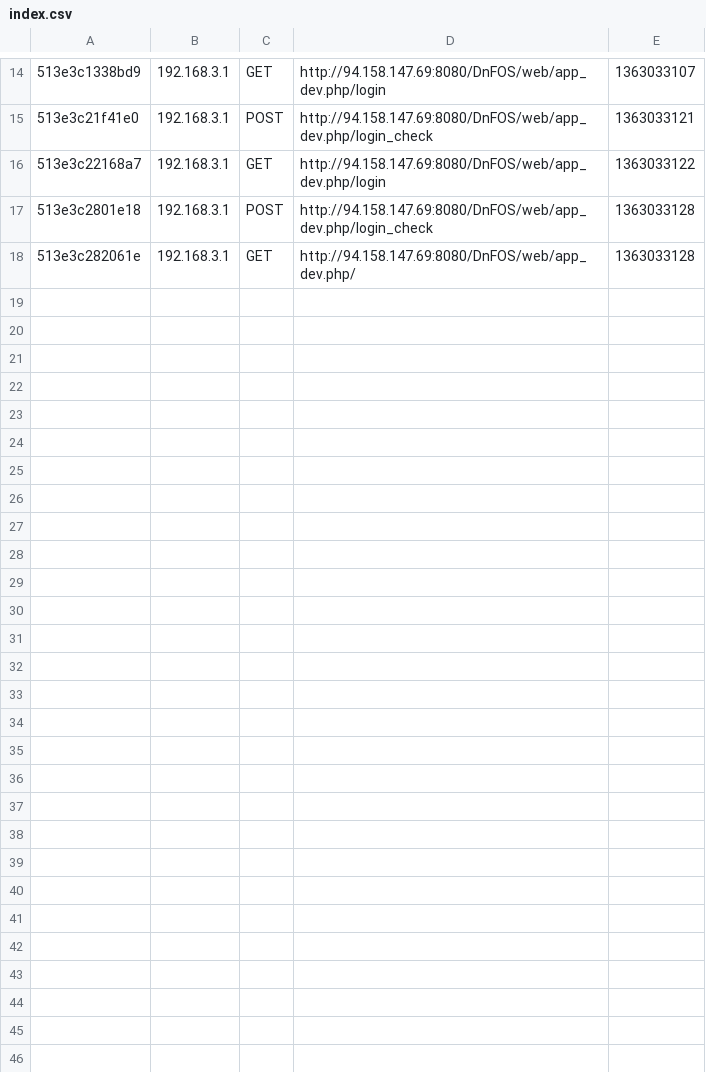
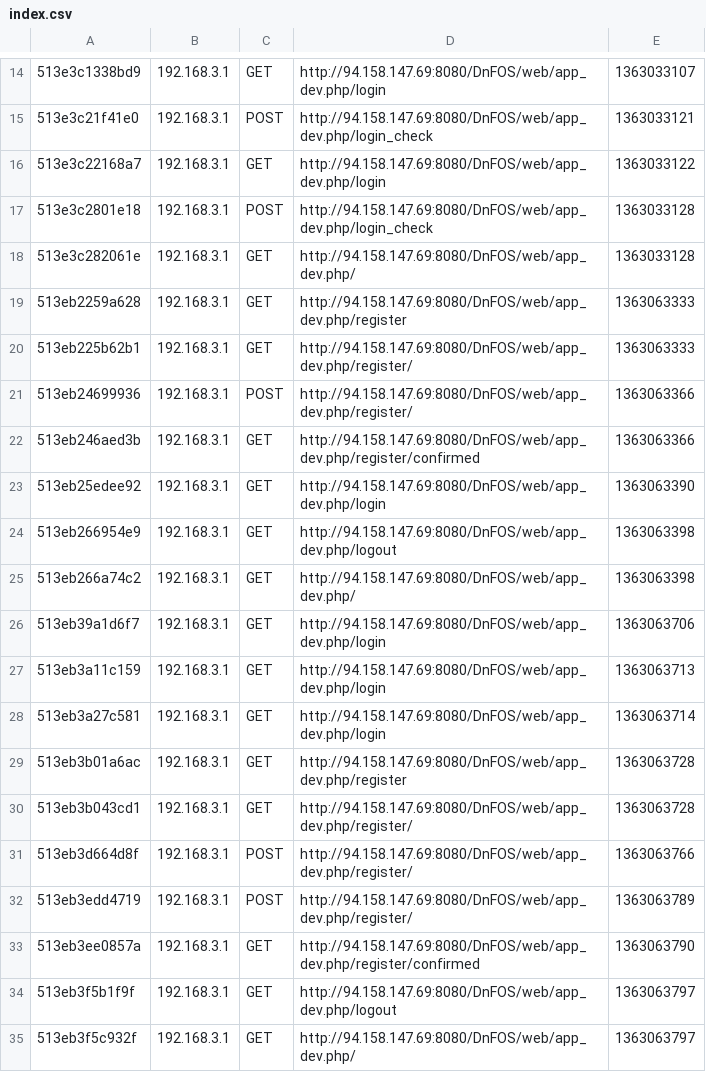
Before and after one commit to dovnmr/DnFOS, a CSV file: app/cache/dev/profiler/index.csv, drawn as a sheet; only a part is shown, gaps mark what is left out; the diff names each change by its address in the sheet, - before the commit and + after, or states it on an @@ line.

Commit message:
default translation added

```diff
--- a/app/cache/dev/profiler/index.csv
+++ b/app/cache/dev/profiler/index.csv
+row 19: 513eb2259a628 | 192.168.3.1 | GET | http://94.158.147.69:8080/DnFOS/web/app_dev.php/register | 1363063333
+row 20: 513eb225b62b1 | 192.168.3.1 | GET | http://94.158.147.69:8080/DnFOS/web/app_dev.php/register/ | 1363063333
+row 21: 513eb24699936 | 192.168.3.1 | POST | http://94.158.147.69:8080/DnFOS/web/app_dev.php/register/ | 1363063366
+row 22: 513eb246aed3b | 192.168.3.1 | GET | http://94.158.147.69:8080/DnFOS/web/app_dev.php/register/confirmed | 1363063366
+row 23: 513eb25edee92 | 192.168.3.1 | GET | http://94.158.147.69:8080/DnFOS/web/app_dev.php/login | 1363063390
+row 24: 513eb266954e9 | 192.168.3.1 | GET | http://94.158.147.69:8080/DnFOS/web/app_dev.php/logout | 1363063398
+row 25: 513eb266a74c2 | 192.168.3.1 | GET | http://94.158.147.69:8080/DnFOS/web/app_dev.php/ | 1363063398
+row 26: 513eb39a1d6f7 | 192.168.3.1 | GET | http://94.158.147.69:8080/DnFOS/web/app_dev.php/login | 1363063706
+row 27: 513eb3a11c159 | 192.168.3.1 | GET | http://94.158.147.69:8080/DnFOS/web/app_dev.php/login | 1363063713
+row 28: 513eb3a27c581 | 192.168.3.1 | GET | http://94.158.147.69:8080/DnFOS/web/app_dev.php/login | 1363063714
+row 29: 513eb3b01a6ac | 192.168.3.1 | GET | http://94.158.147.69:8080/DnFOS/web/app_dev.php/register | 1363063728
+row 30: 513eb3b043cd1 | 192.168.3.1 | GET | http://94.158.147.69:8080/DnFOS/web/app_dev.php/register/ | 1363063728
+row 31: 513eb3d664d8f | 192.168.3.1 | POST | http://94.158.147.69:8080/DnFOS/web/app_dev.php/register/ | 1363063766
+row 32: 513eb3edd4719 | 192.168.3.1 | POST | http://94.158.147.69:8080/DnFOS/web/app_dev.php/register/ | 1363063789
+row 33: 513eb3ee0857a | 192.168.3.1 | GET | http://94.158.147.69:8080/DnFOS/web/app_dev.php/register/confirmed | 1363063790
+row 34: 513eb3f5b1f9f | 192.168.3.1 | GET | http://94.158.147.69:8080/DnFOS/web/app_dev.php/logout | 1363063797
+row 35: 513eb3f5c932f | 192.168.3.1 | GET | http://94.158.147.69:8080/DnFOS/web/app_dev.php/ | 1363063797
```
Also changed, not shown: 8 other files.
